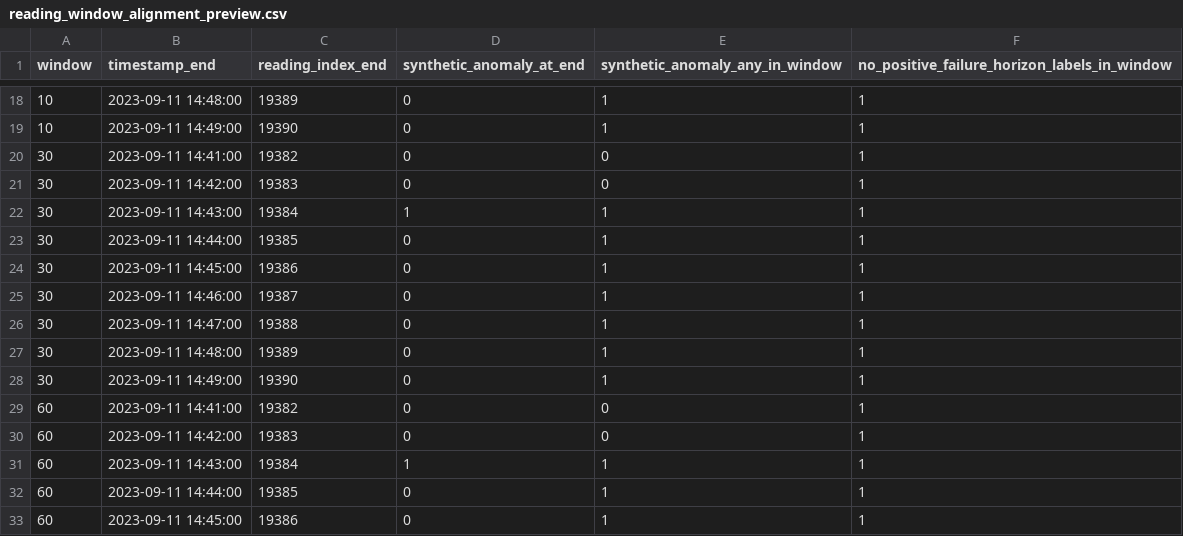
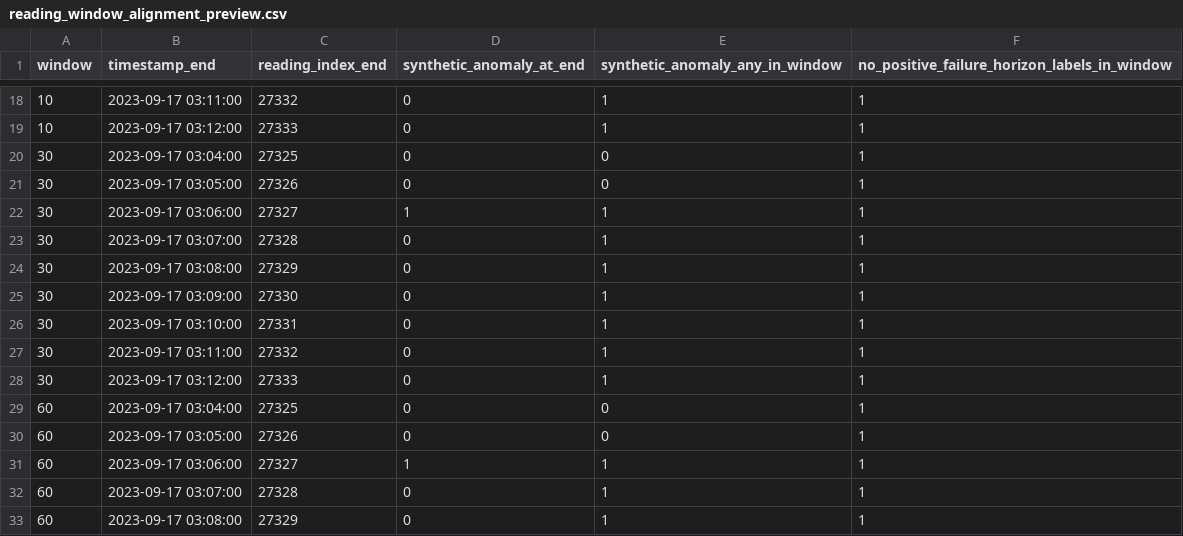
Before and after one commit to christdh00/IBM_Z_Datathon, a CSV file: synthetic_benchmark_outputs/reading_window_alignment_preview.csv, drawn as a sheet; only a part is shown, gaps mark what is left out; the diff covers the shown part only.

```diff
--- a/synthetic_benchmark_outputs/reading_window_alignment_preview.csv
+++ b/synthetic_benchmark_outputs/reading_window_alignment_preview.csv
@@ -18,16 +18,16 @@ window,timestamp_end,reading_index_end,synthetic_anomaly_at_end,synthetic_anomal
-10,2023-09-11 14:48:00,19389,0,1,1
-10,2023-09-11 14:49:00,19390,0,1,1
-30,2023-09-11 14:41:00,19382,0,0,1
-30,2023-09-11 14:42:00,19383,0,0,1
-30,2023-09-11 14:43:00,19384,1,1,1
-30,2023-09-11 14:44:00,19385,0,1,1
-30,2023-09-11 14:45:00,19386,0,1,1
-30,2023-09-11 14:46:00,19387,0,1,1
-30,2023-09-11 14:47:00,19388,0,1,1
-30,2023-09-11 14:48:00,19389,0,1,1
-30,2023-09-11 14:49:00,19390,0,1,1
-60,2023-09-11 14:41:00,19382,0,0,1
-60,2023-09-11 14:42:00,19383,0,0,1
-60,2023-09-11 14:43:00,19384,1,1,1
-60,2023-09-11 14:44:00,19385,0,1,1
-60,2023-09-11 14:45:00,19386,0,1,1
+10,2023-09-17 03:11:00,27332,0,1,1
+10,2023-09-17 03:12:00,27333,0,1,1
+30,2023-09-17 03:04:00,27325,0,0,1
+30,2023-09-17 03:05:00,27326,0,0,1
+30,2023-09-17 03:06:00,27327,1,1,1
+30,2023-09-17 03:07:00,27328,0,1,1
+30,2023-09-17 03:08:00,27329,0,1,1
+30,2023-09-17 03:09:00,27330,0,1,1
+30,2023-09-17 03:10:00,27331,0,1,1
+30,2023-09-17 03:11:00,27332,0,1,1
+30,2023-09-17 03:12:00,27333,0,1,1
+60,2023-09-17 03:04:00,27325,0,0,1
+60,2023-09-17 03:05:00,27326,0,0,1
+60,2023-09-17 03:06:00,27327,1,1,1
+60,2023-09-17 03:07:00,27328,0,1,1
+60,2023-09-17 03:08:00,27329,0,1,1
```
Also changed, not shown: 40 edited cells elsewhere in this file, 50 other files.
